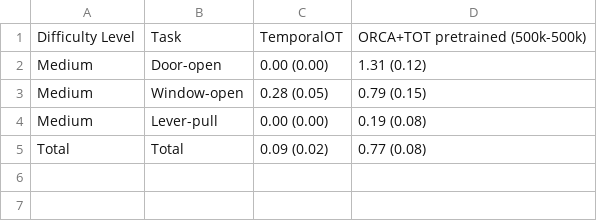
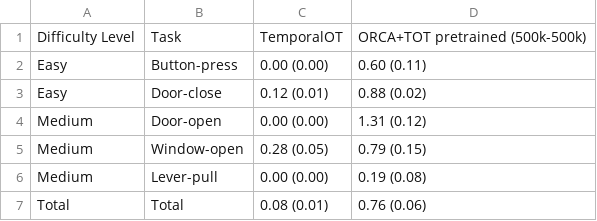
Before and after one commit to willh003/TemporalOT, a CSV file: eval/eval_agg_results/metaworld_mismatched_visual_agg_result.csv, drawn as a sheet.

```diff
--- a/eval/eval_agg_results/metaworld_mismatched_visual_agg_result.csv
+++ b/eval/eval_agg_results/metaworld_mismatched_visual_agg_result.csv
@@ -1,2 +1,4 @@
 Difficulty Level,Task,TemporalOT,ORCA+TOT pretrained (500k-500k)
+Easy,Button-press,0.00 (0.00),0.60 (0.11)
+Easy,Door-close,0.12 (0.01),0.88 (0.02)
 Medium,Door-open,0.00 (0.00),1.31 (0.12)
@@ -4,2 +6,2 @@ Medium,Window-open,0.28 (0.05),0.79 (0.15)
 Medium,Lever-pull,0.00 (0.00),0.19 (0.08)
-Total,Total,0.09 (0.02),0.77 (0.08)
+Total,Total,0.08 (0.01),0.76 (0.06)
```
Also changed, not shown: eval/eval_path_csv/metaworld_mismatched_visual.csv, 9 other files.
